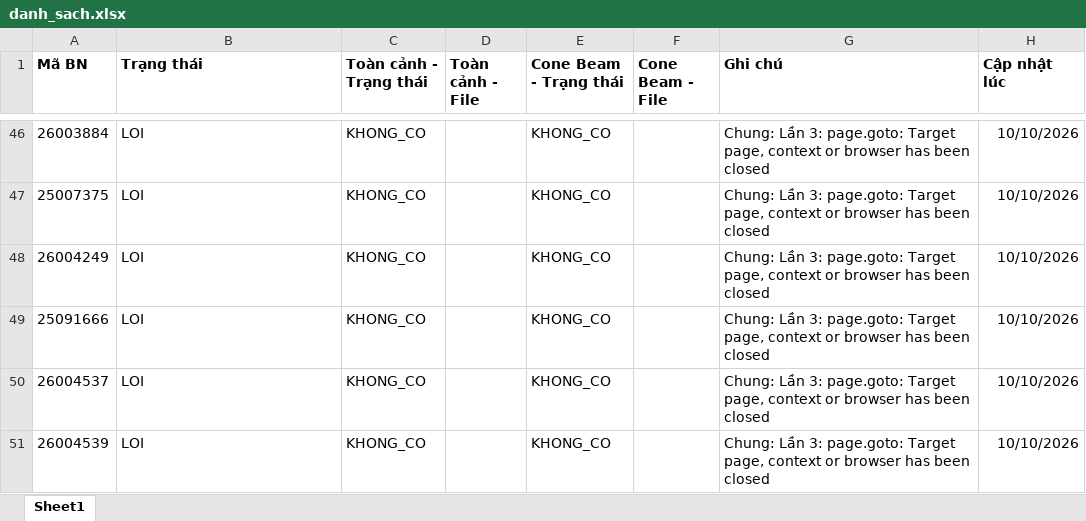
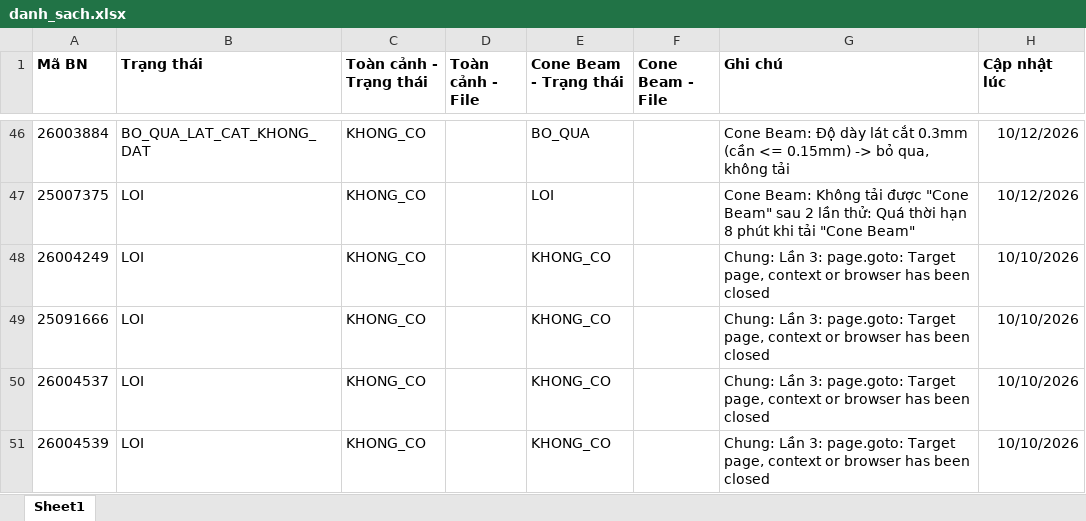
Before and after one commit to nguyenvansy123/atuomation, an Excel workbook: danh_sach.xlsx, sheet Sheet1, drawn as a sheet; only a part is shown, gaps mark what is left out; values as stored, in another font and other column widths than the file's, no borders; the diff covers the shown part only; the diff names each change by its address in the sheet, - before the commit and + after, or states it on an @@ line.

```diff
--- a/danh_sach.xlsx (sheet Sheet1)
+++ b/danh_sach.xlsx (sheet Sheet1)
-B46 (Trạng thái): LOI
+B46 (Trạng thái): BO_QUA_LAT_CAT_KHONG_DAT
-E46 (Cone Beam - Trạng thái): KHONG_CO
+E46 (Cone Beam - Trạng thái): BO_QUA
-G46 (Ghi chú): Chung: Lần 3: page.goto: Target page, context or browser has been closed
+G46 (Ghi chú): Cone Beam: Độ dày lát cắt 0.3mm (cần <= 0.15mm) -> bỏ qua, không tải
-H46:H47 (Cập nhật lúc): 10/10/2026
+H46:H47 (Cập nhật lúc): 10/12/2026
-E47 (Cone Beam - Trạng thái): KHONG_CO
+E47 (Cone Beam - Trạng thái): LOI
-G47 (Ghi chú): Chung: Lần 3: page.goto: Target page, context or browser has been closed
+G47 (Ghi chú): Cone Beam: Không tải được "Cone Beam" sau 2 lần thử: Quá thời hạn 8 phút khi tải "Cone Beam"
```
Also changed, not shown: 116 edited cells elsewhere in this sheet, 14 other files.
